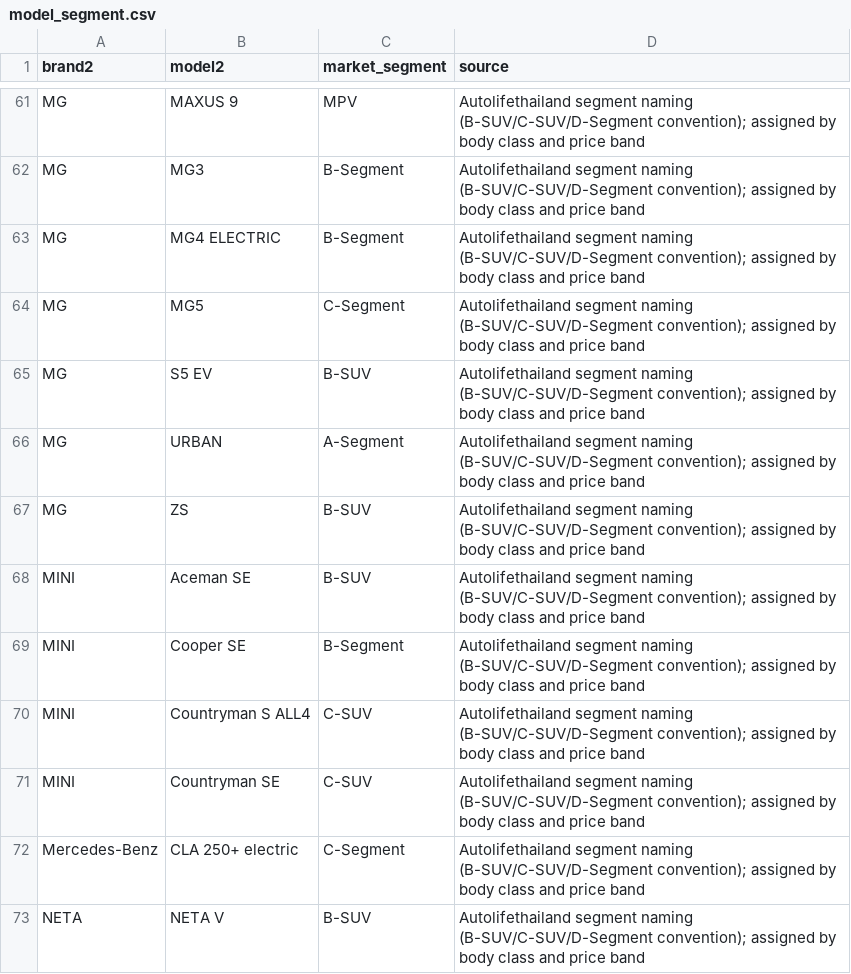
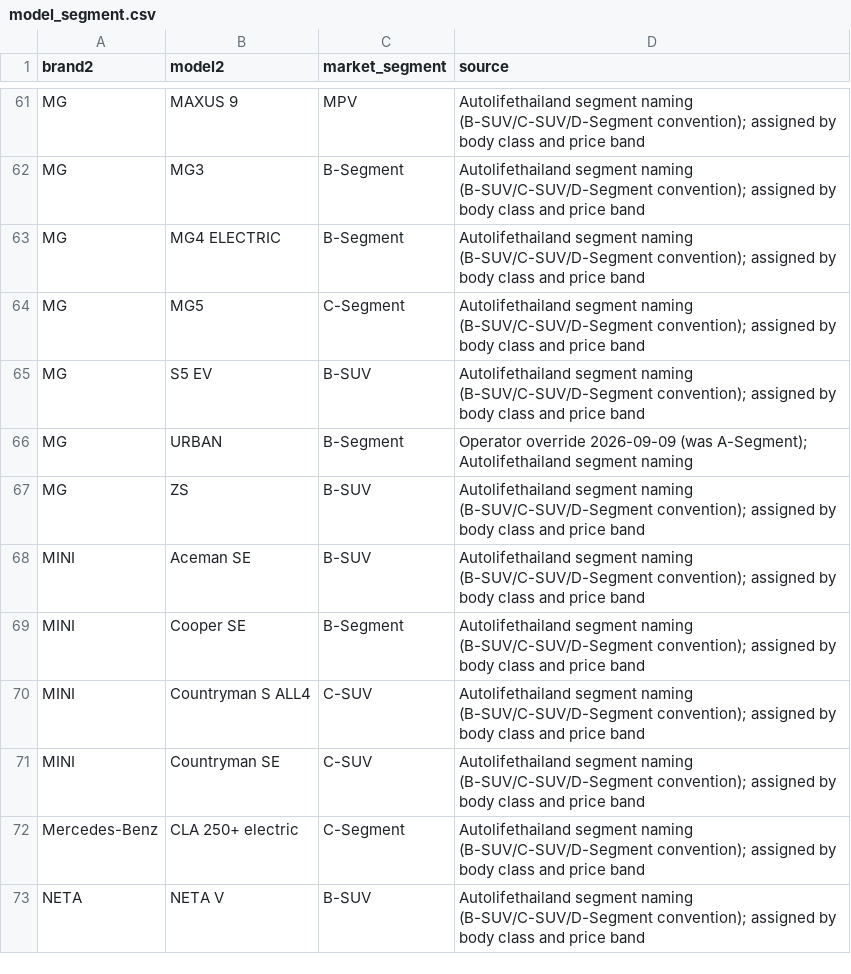
Before and after one commit to ksupasawat/car_dlt, a CSV file: backend/config/model_segment.csv, drawn as a sheet; only a part is shown, gaps mark what is left out.

```diff
--- a/backend/config/model_segment.csv
+++ b/backend/config/model_segment.csv
@@ -65,3 +65,3 @@ MG,MG5,C-Segment,Autolifethailand segment naming (B-SUV/C-SUV/D-Segment conventi
 MG,S5 EV,B-SUV,Autolifethailand segment naming (B-SUV/C-SUV/D-Segment convention); assigned by body class and price band
-MG,URBAN,A-Segment,Autolifethailand segment naming (B-SUV/C-SUV/D-Segment convention); assigned by body class and price band
+MG,URBAN,B-Segment,Operator override 2026-09-09 (was A-Segment); Autolifethailand segment naming
 MG,ZS,B-SUV,Autolifethailand segment naming (B-SUV/C-SUV/D-Segment convention); assigned by body class and price band
```
Also changed, not shown: 5 other files.
